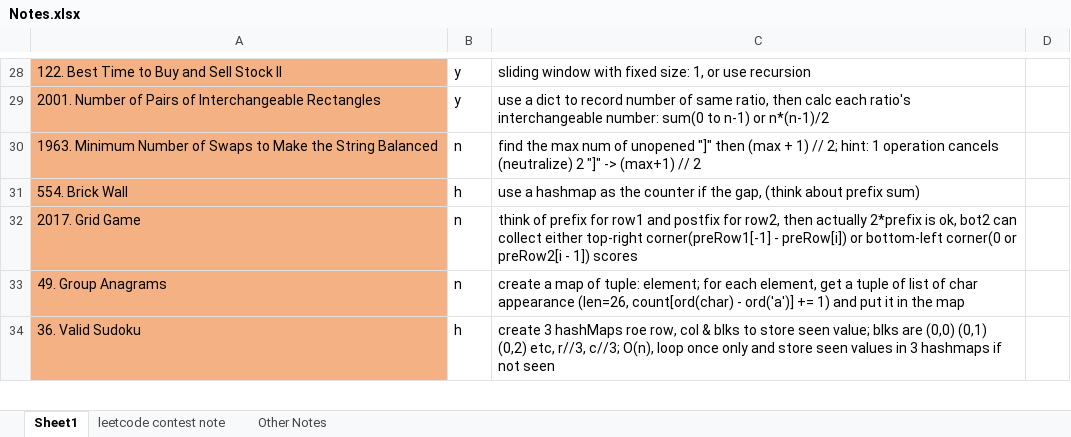
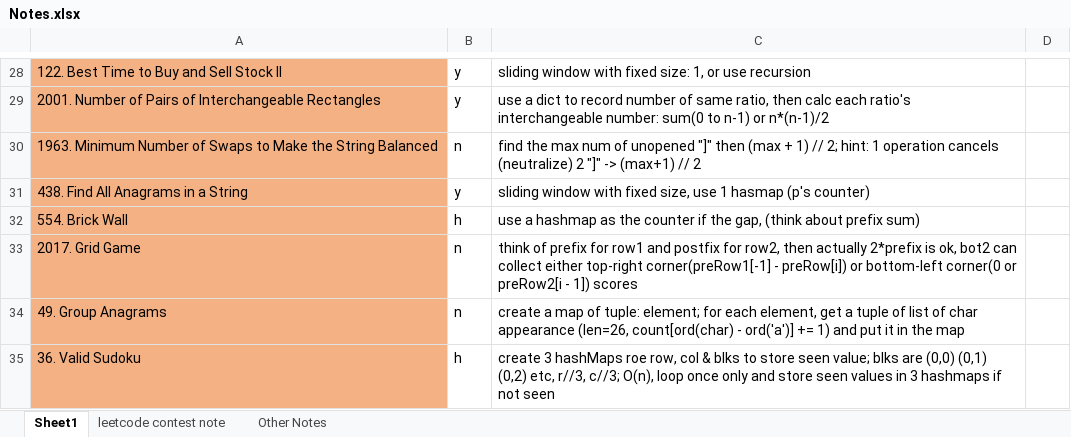
Before and after one commit to liang-bruce/NeetCodePractice, an Excel workbook: Notes.xlsx, sheet Sheet1, drawn as a sheet; only a part is shown, gaps mark what is left out; values as stored, in another font and other column widths than the file's, no borders; the diff names each change by its address in the sheet, - before the commit and + after, or states it on an @@ line.

```diff
--- a/Notes.xlsx (sheet Sheet1)
+++ b/Notes.xlsx (sheet Sheet1)
+row 31: 438. Find All Anagrams in a String | y | sliding window with fixed size, use 1 hasmap (p's counter)
```
Also changed, not shown: 1 other file.
